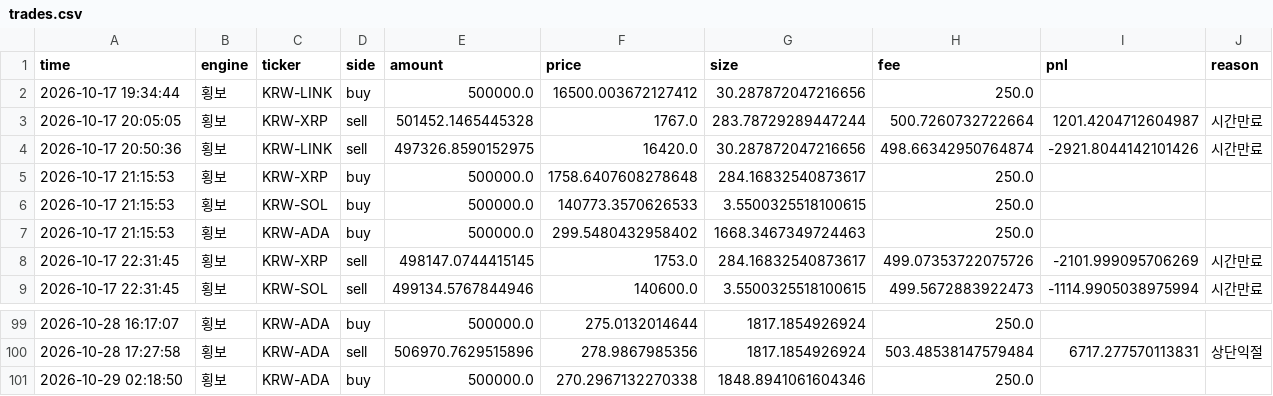
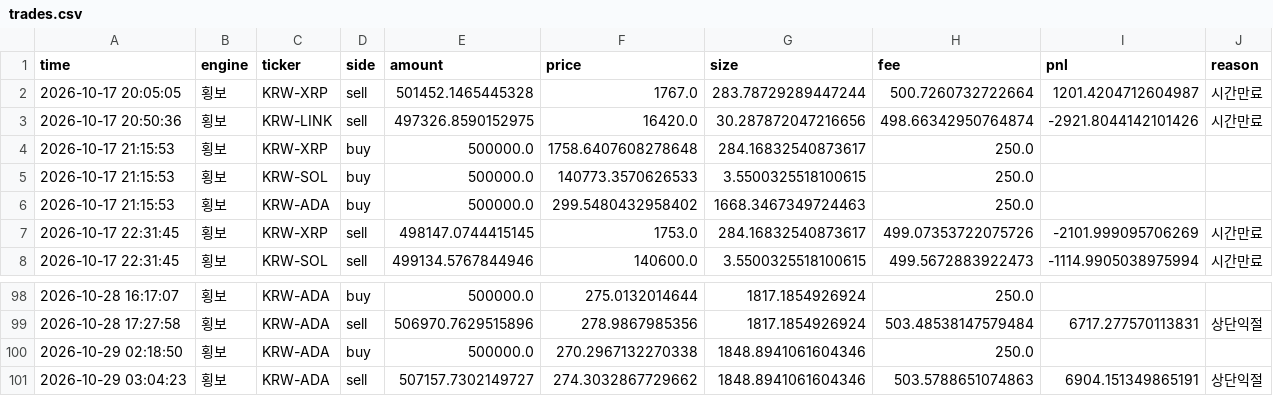
Before and after one commit to reoh97/SuperPro, a CSV file: reports/trades.csv, drawn as a sheet; only a part is shown, gaps mark what is left out; removed rows and columns are numbered as before the commit, all else as after; the diff names each change by its address in the sheet, - before the commit and + after, or states it on an @@ line.

```diff
--- a/reports/trades.csv
+++ b/reports/trades.csv
-row 2: 2026-10-17 19:34:44 | 횡보 | KRW-LINK | buy | 500000.0 | 16500.003672127412 | 30.287872047216656 | 250.0
+row 101: 2026-10-29 03:04:23 | 횡보 | KRW-ADA | sell | 507157.7302149727 | 274.3032867729662 | 1848.8941061604346 | 503.5788651074863 | 6904.151349865191 | 상단익절
```
Also changed, not shown: 1 other file.
